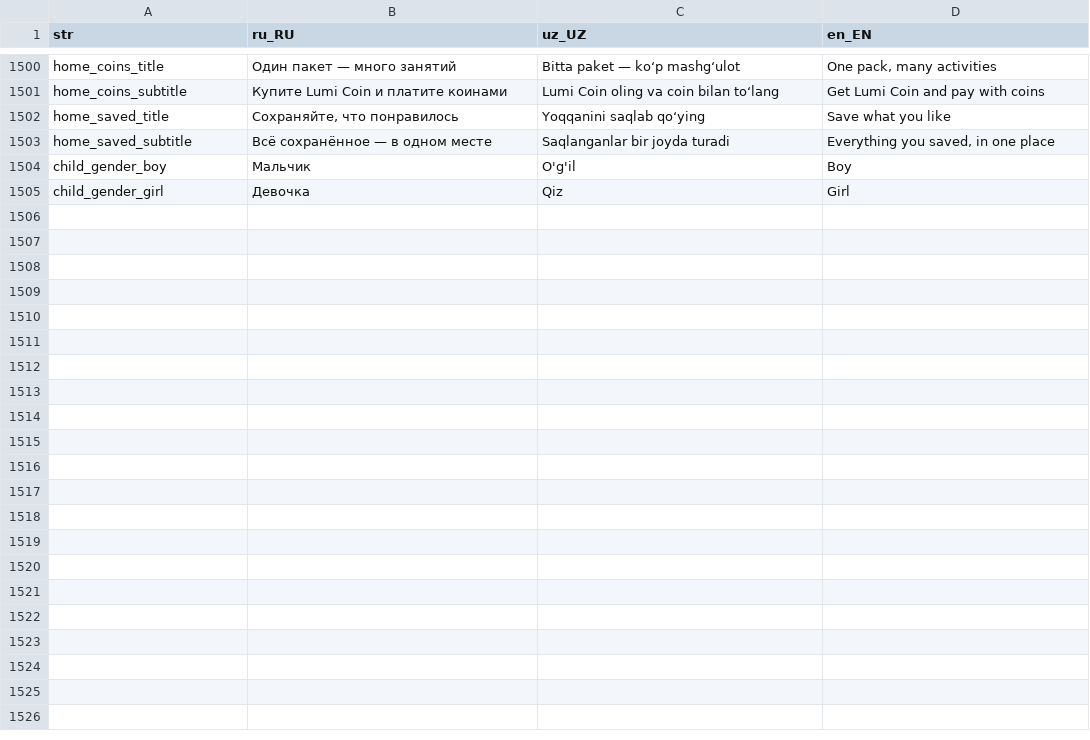
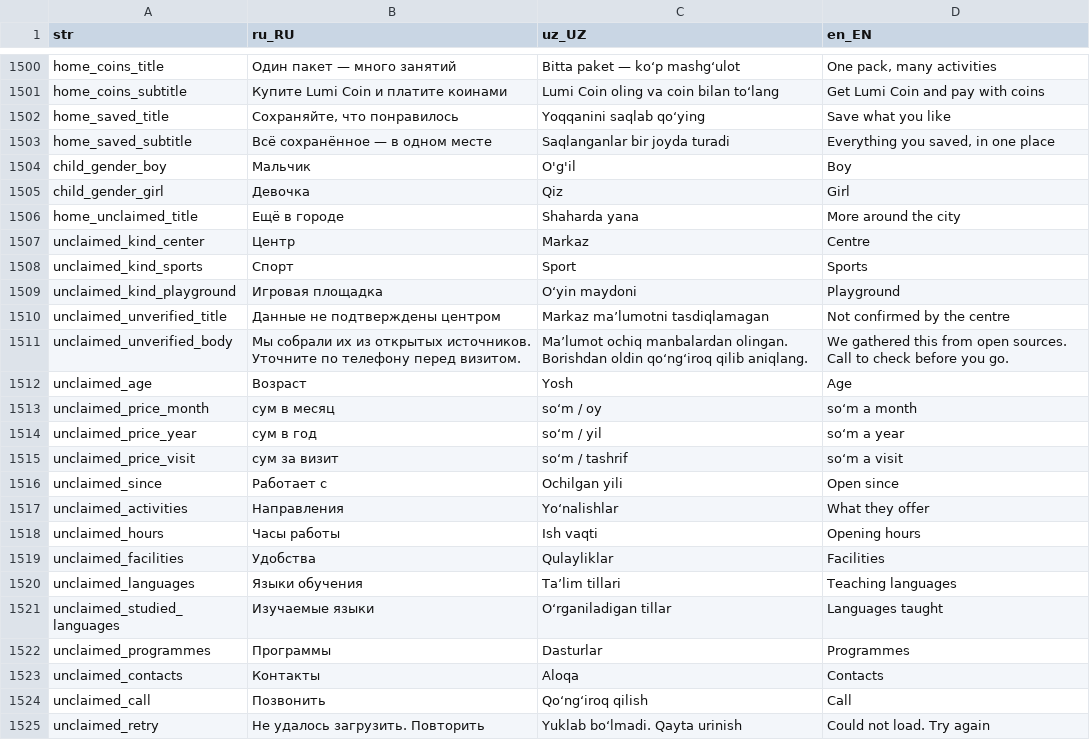
Before and after one commit to LUMI-PASS/lumi-mobile-app, a CSV file: assets/localization/translations.csv, drawn as a sheet; only a part is shown, gaps mark what is left out; the diff names each change by its address in the sheet, - before the commit and + after, or states it on an @@ line.

```diff
--- a/assets/localization/translations.csv
+++ b/assets/localization/translations.csv
+row 1506: home_unclaimed_title | Ещё в городе | Shaharda yana | More around the city
+row 1507: unclaimed_kind_center | Центр | Markaz | Centre
+row 1508: unclaimed_kind_sports | Спорт | Sport | Sports
+row 1509: unclaimed_kind_playground | Игровая площадка | O‘yin maydoni | Playground
+row 1510: unclaimed_unverified_title | Данные не подтверждены центром | Markaz maʼlumotni tasdiqlamagan | Not confirmed by the centre
+row 1511: unclaimed_unverified_body | Мы собрали их из открытых источников. Уточните по телефону перед визитом. | Maʼlumot ochiq manbalardan olingan. Borishdan oldin qo‘ng‘iroq qilib aniqlang. | We gathered this from open sources. Call to check before you go.
+row 1512: unclaimed_age | Возраст | Yosh | Age
+row 1513: unclaimed_price_month | сум в месяц | so‘m / oy | so‘m a month
+row 1514: unclaimed_price_year | сум в год | so‘m / yil | so‘m a year
+row 1515: unclaimed_price_visit | сум за визит | so‘m / tashrif | so‘m a visit
+row 1516: unclaimed_since | Работает с | Ochilgan yili | Open since
+row 1517: unclaimed_activities | Направления | Yo‘nalishlar | What they offer
+row 1518: unclaimed_hours | Часы работы | Ish vaqti | Opening hours
+row 1519: unclaimed_facilities | Удобства | Qulayliklar | Facilities
+row 1520: unclaimed_languages | Языки обучения | Taʼlim tillari | Teaching languages
+row 1521: unclaimed_studied_languages | Изучаемые языки | O‘rganiladigan tillar | Languages taught
+row 1522: unclaimed_programmes | Программы | Dasturlar | Programmes
+row 1523: unclaimed_contacts | Контакты | Aloqa | Contacts
+row 1524: unclaimed_call | Позвонить | Qo‘ng‘iroq qilish | Call
+row 1525: unclaimed_retry | Не удалось загрузить. Повторить | Yuklab bo‘lmadi. Qayta urinish | Could not load. Try again
```
Also changed, not shown: 13 other files.
